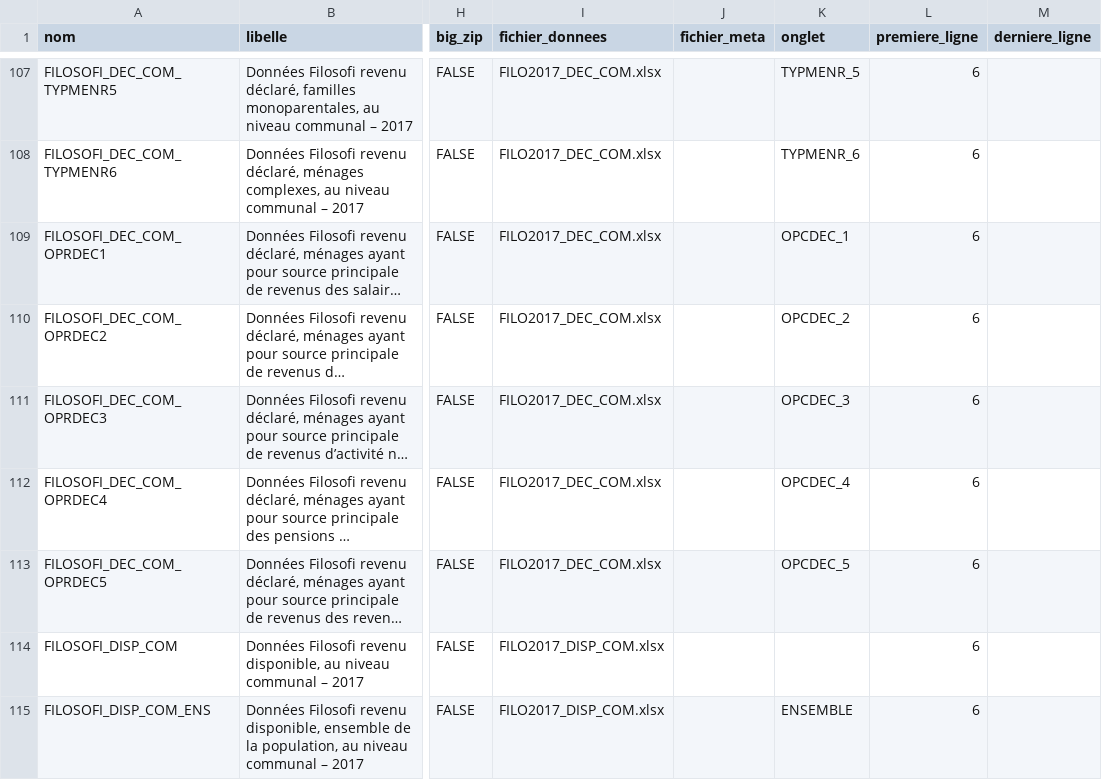
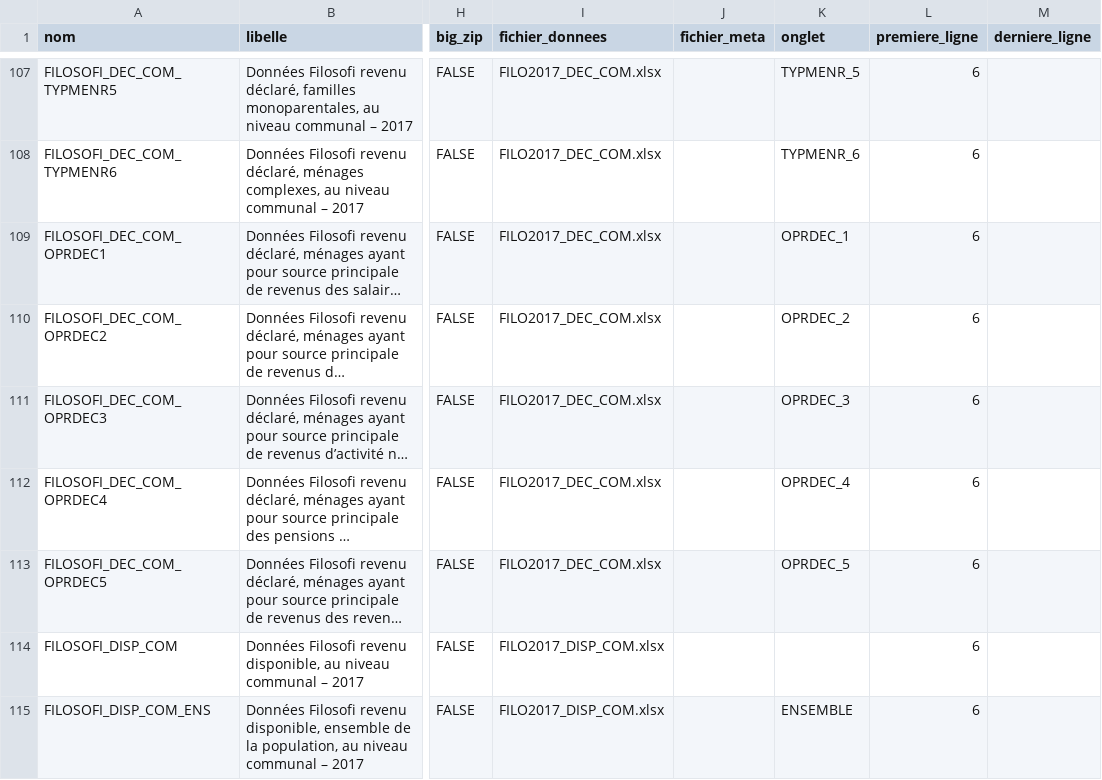
Before and after one commit to InseeFrLab/DoReMIFaSol, a CSV file: data-raw/liste_donnees.csv, drawn as a sheet; only a part is shown, gaps mark what is left out; long unchanged cells end in …; the diff names each change by its address in the sheet, - before the commit and + after, or states it on an @@ line.

```diff
--- a/data-raw/liste_donnees.csv
+++ b/data-raw/liste_donnees.csv
-K109 (onglet): OPCDEC_1
+K109 (onglet): OPRDEC_1
-K110 (onglet): OPCDEC_2
+K110 (onglet): OPRDEC_2
-K111 (onglet): OPCDEC_3
+K111 (onglet): OPRDEC_3
-K112 (onglet): OPCDEC_4
+K112 (onglet): OPRDEC_4
-K113 (onglet): OPCDEC_5
+K113 (onglet): OPRDEC_5
```
Also changed, not shown: 2 other files.
